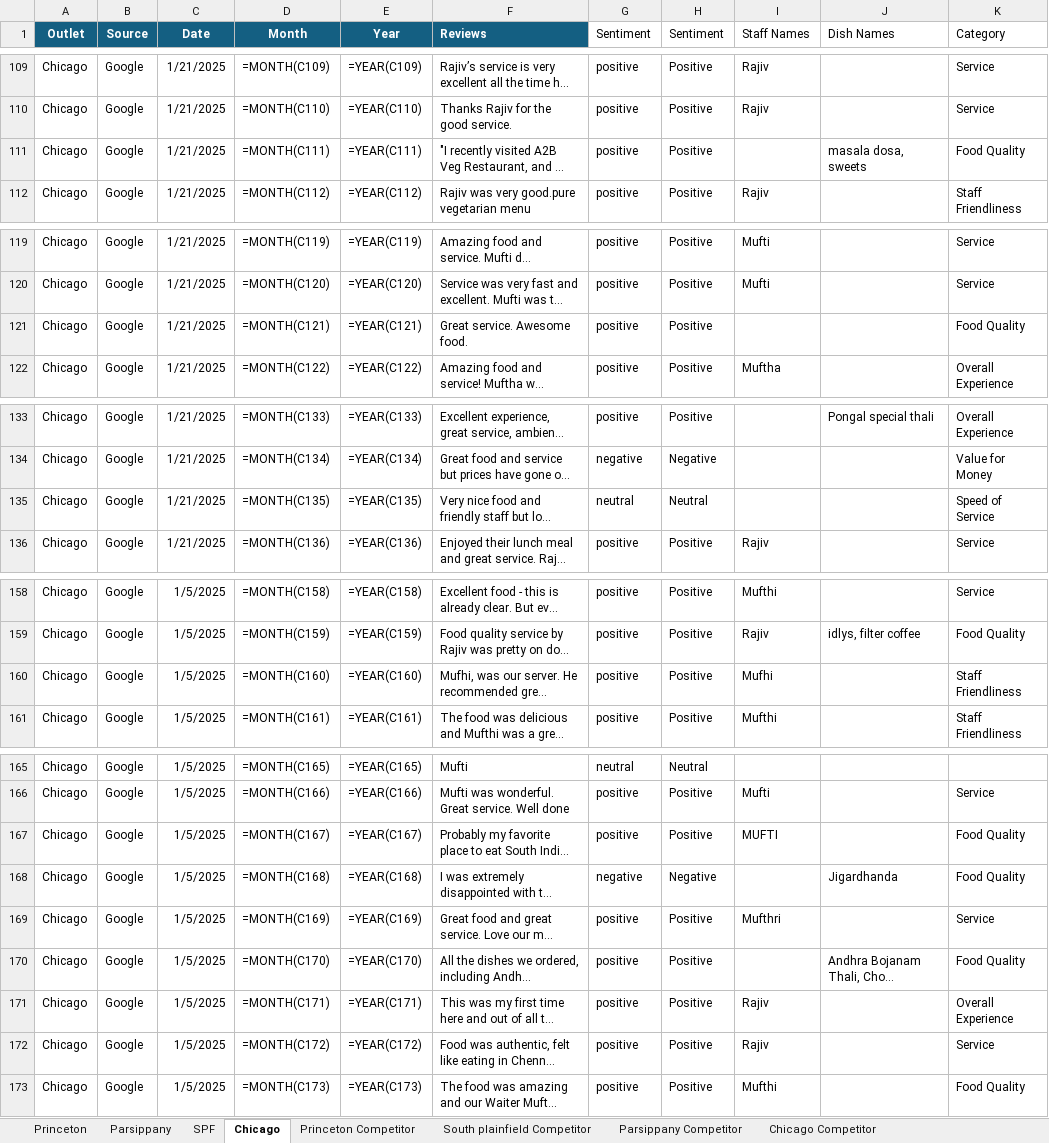
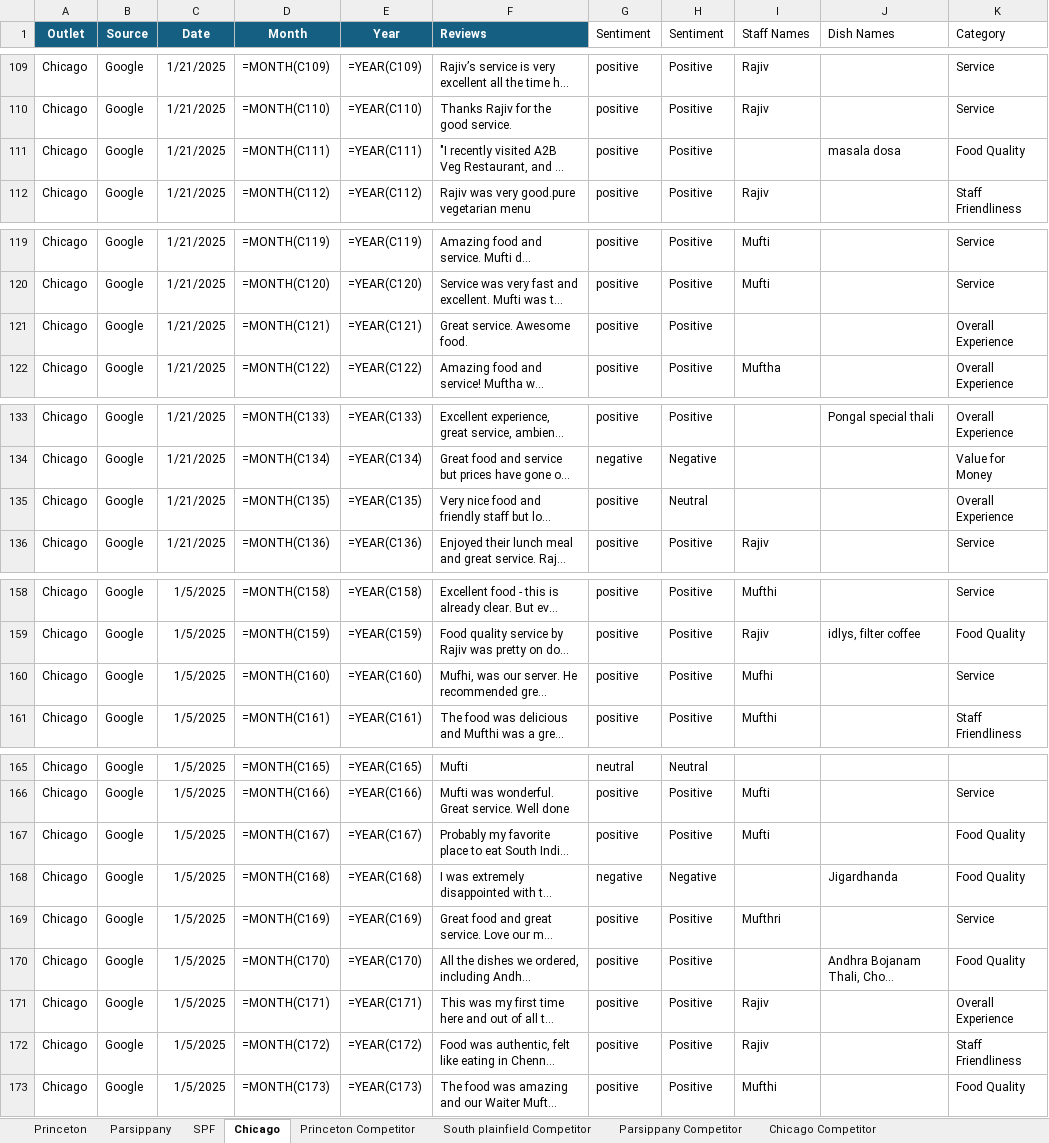
Before and after one commit to Yaswanth-Magil/Sentiment-Analysis-Dumy, an Excel workbook: A2b_January_month.xlsx, sheet Chicago, drawn as a sheet; only a part is shown, gaps mark what is left out; long unchanged cells end in …; values as stored, in another font and other column widths than the file's, no borders; formulas without a stored value are shown as written; table styles not drawn; the diff covers the shown part only; the diff names each change by its address in the sheet, - before the commit and + after, or states it on an @@ line.

```diff
--- a/A2b_January_month.xlsx (sheet Chicago)
+++ b/A2b_January_month.xlsx (sheet Chicago)
-J111 (Dish Names): masala dosa, sweets
+J111 (Dish Names): masala dosa
-K121 (Category): Food Quality
+K121 (Category): Overall Experience
-G135 (Sentiment): neutral
+G135 (Sentiment): positive
-K135 (Category): Speed of Service
+K135 (Category): Overall Experience
-K160 (Category): Staff Friendliness
+K160 (Category): Service
-I167 (Staff Names): MUFTI
+I167 (Staff Names): Mufti
-K172 (Category): Service
+K172 (Category): Staff Friendliness
```
Also changed, not shown: 20 edited cells elsewhere in this sheet, sheet Princeton, sheet Parsippany, sheet SPF, sheet South plainfield Competitor, sheet Chicago Competitor, sheet Princeton Competitor, 1 more sheet.
